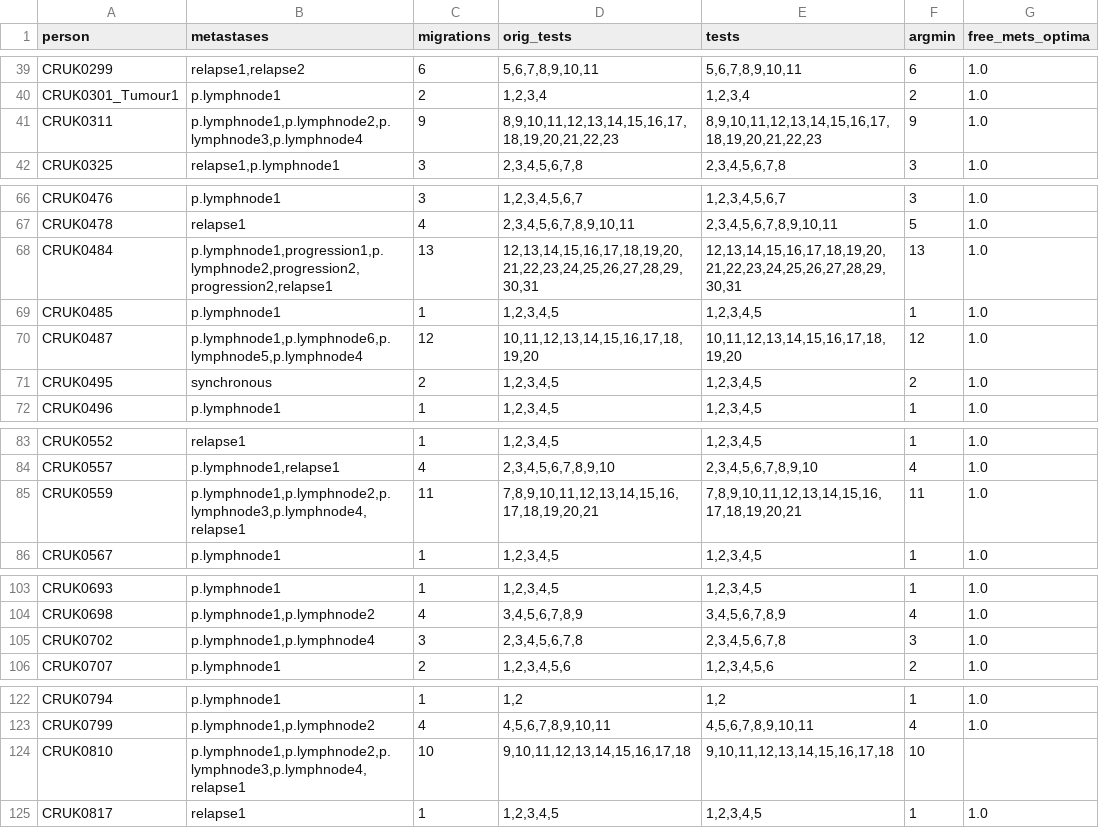
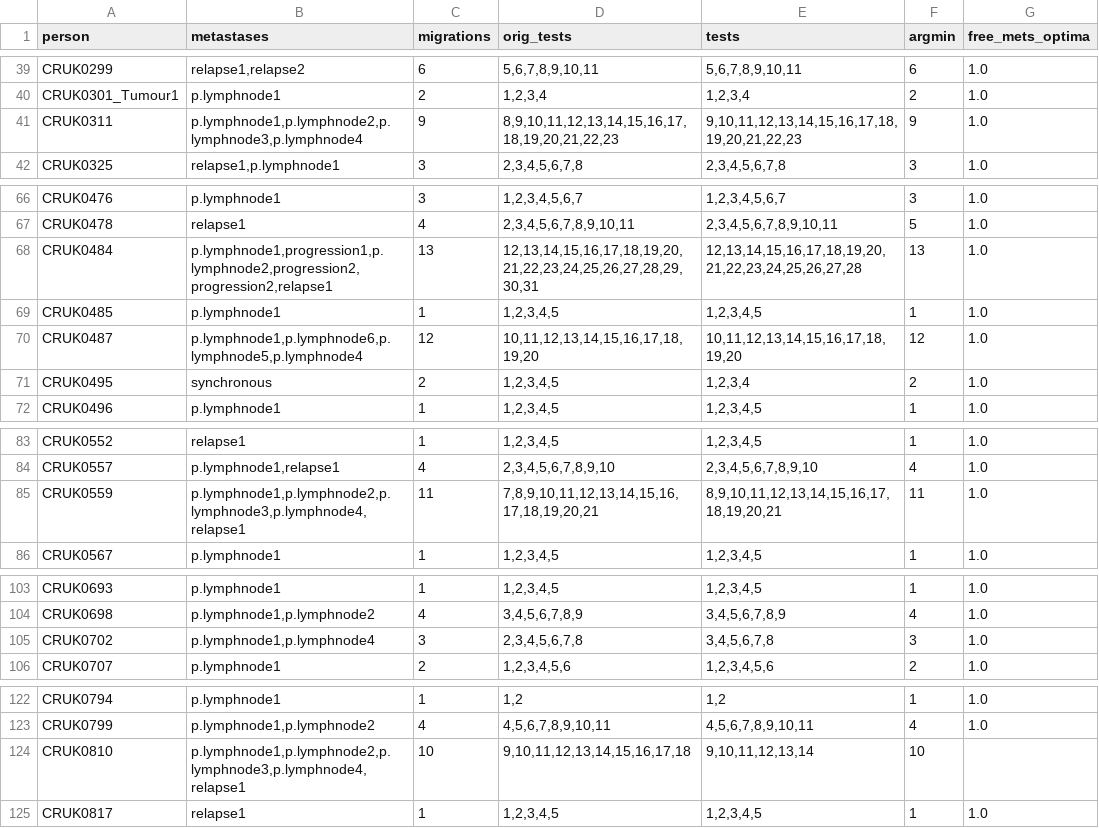
Before and after one commit to gertzem/CITUP-TRACERx, a TSV file: samplesheet.tsv, drawn as a sheet; only a part is shown, gaps mark what is left out.

Commit message:
Disable some runs that time out

```diff
--- a/samplesheet.tsv
+++ b/samplesheet.tsv
@@ -40,3 +40,3 @@ CRUK0299	relapse1,relapse2	6	5,6,7,8,9,10,11	5,6,7,8,9,10,11	6	1.0
 CRUK0301_Tumour1	p.lymphnode1	2	1,2,3,4	1,2,3,4	2	1.0
-CRUK0311	p.lymphnode1,p.lymphnode2,p.lymphnode3,p.lymphnode4	9	8,9,10,11,12,13,14,15,16,17,18,19,20,21,22,23	8,9,10,11,12,13,14,15,16,17,18,19,20,21,22,23	9	1.0
+CRUK0311	p.lymphnode1,p.lymphnode2,p.lymphnode3,p.lymphnode4	9	8,9,10,11,12,13,14,15,16,17,18,19,20,21,22,23	9,10,11,12,13,14,15,16,17,18,19,20,21,22,23	9	1.0
 CRUK0325	relapse1,p.lymphnode1	3	2,3,4,5,6,7,8	2,3,4,5,6,7,8	3	1.0
@@ -67,6 +67,6 @@ CRUK0476	p.lymphnode1	3	1,2,3,4,5,6,7	1,2,3,4,5,6,7	3	1.0
 CRUK0478	relapse1	4	2,3,4,5,6,7,8,9,10,11	2,3,4,5,6,7,8,9,10,11	5	1.0
-CRUK0484	p.lymphnode1,progression1,p.lymphnode2,progression2,progression2,relapse1	13	12,13,14,15,16,17,18,19,20,21,22,23,24,25,26,27,28,29,30,31	12,13,14,15,16,17,18,19,20,21,22,23,24,25,26,27,28,29,30,31	13	1.0
+CRUK0484	p.lymphnode1,progression1,p.lymphnode2,progression2,progression2,relapse1	13	12,13,14,15,16,17,18,19,20,21,22,23,24,25,26,27,28,29,30,31	12,13,14,15,16,17,18,19,20,21,22,23,24,25,26,27,28	13	1.0
 CRUK0485	p.lymphnode1	1	1,2,3,4,5	1,2,3,4,5	1	1.0
 CRUK0487	p.lymphnode1,p.lymphnode6,p.lymphnode5,p.lymphnode4	12	10,11,12,13,14,15,16,17,18,19,20	10,11,12,13,14,15,16,17,18,19,20	12	1.0
-CRUK0495	synchronous	2	1,2,3,4,5	1,2,3,4,5	2	1.0
+CRUK0495	synchronous	2	1,2,3,4,5	1,2,3,4	2	1.0
 CRUK0496	p.lymphnode1	1	1,2,3,4,5	1,2,3,4,5	1	1.0
@@ -84,3 +84,3 @@ CRUK0552	relapse1	1	1,2,3,4,5	1,2,3,4,5	1	1.0
 CRUK0557	p.lymphnode1,relapse1	4	2,3,4,5,6,7,8,9,10	2,3,4,5,6,7,8,9,10	4	1.0
-CRUK0559	p.lymphnode1,p.lymphnode2,p.lymphnode3,p.lymphnode4,relapse1	11	7,8,9,10,11,12,13,14,15,16,17,18,19,20,21	7,8,9,10,11,12,13,14,15,16,17,18,19,20,21	11	1.0
+CRUK0559	p.lymphnode1,p.lymphnode2,p.lymphnode3,p.lymphnode4,relapse1	11	7,8,9,10,11,12,13,14,15,16,17,18,19,20,21	8,9,10,11,12,13,14,15,16,17,18,19,20,21	11	1.0
 CRUK0567	p.lymphnode1	1	1,2,3,4,5	1,2,3,4,5	1	1.0
@@ -104,3 +104,3 @@ CRUK0693	p.lymphnode1	1	1,2,3,4,5	1,2,3,4,5	1	1.0
 CRUK0698	p.lymphnode1,p.lymphnode2	4	3,4,5,6,7,8,9	3,4,5,6,7,8,9	4	1.0
-CRUK0702	p.lymphnode1,p.lymphnode4	3	2,3,4,5,6,7,8	2,3,4,5,6,7,8	3	1.0
+CRUK0702	p.lymphnode1,p.lymphnode4	3	2,3,4,5,6,7,8	3,4,5,6,7,8	3	1.0
 CRUK0707	p.lymphnode1	2	1,2,3,4,5,6	1,2,3,4,5,6	2	1.0
@@ -123,3 +123,3 @@ CRUK0794	p.lymphnode1	1	1,2	1,2	1	1.0
 CRUK0799	p.lymphnode1,p.lymphnode2	4	4,5,6,7,8,9,10,11	4,5,6,7,8,9,10,11	4	1.0
-CRUK0810	p.lymphnode1,p.lymphnode2,p.lymphnode3,p.lymphnode4,relapse1	10	9,10,11,12,13,14,15,16,17,18	9,10,11,12,13,14,15,16,17,18	10	
+CRUK0810	p.lymphnode1,p.lymphnode2,p.lymphnode3,p.lymphnode4,relapse1	10	9,10,11,12,13,14,15,16,17,18	9,10,11,12,13,14	10	
 CRUK0817	relapse1	1	1,2,3,4,5	1,2,3,4,5	1	1.0
```
